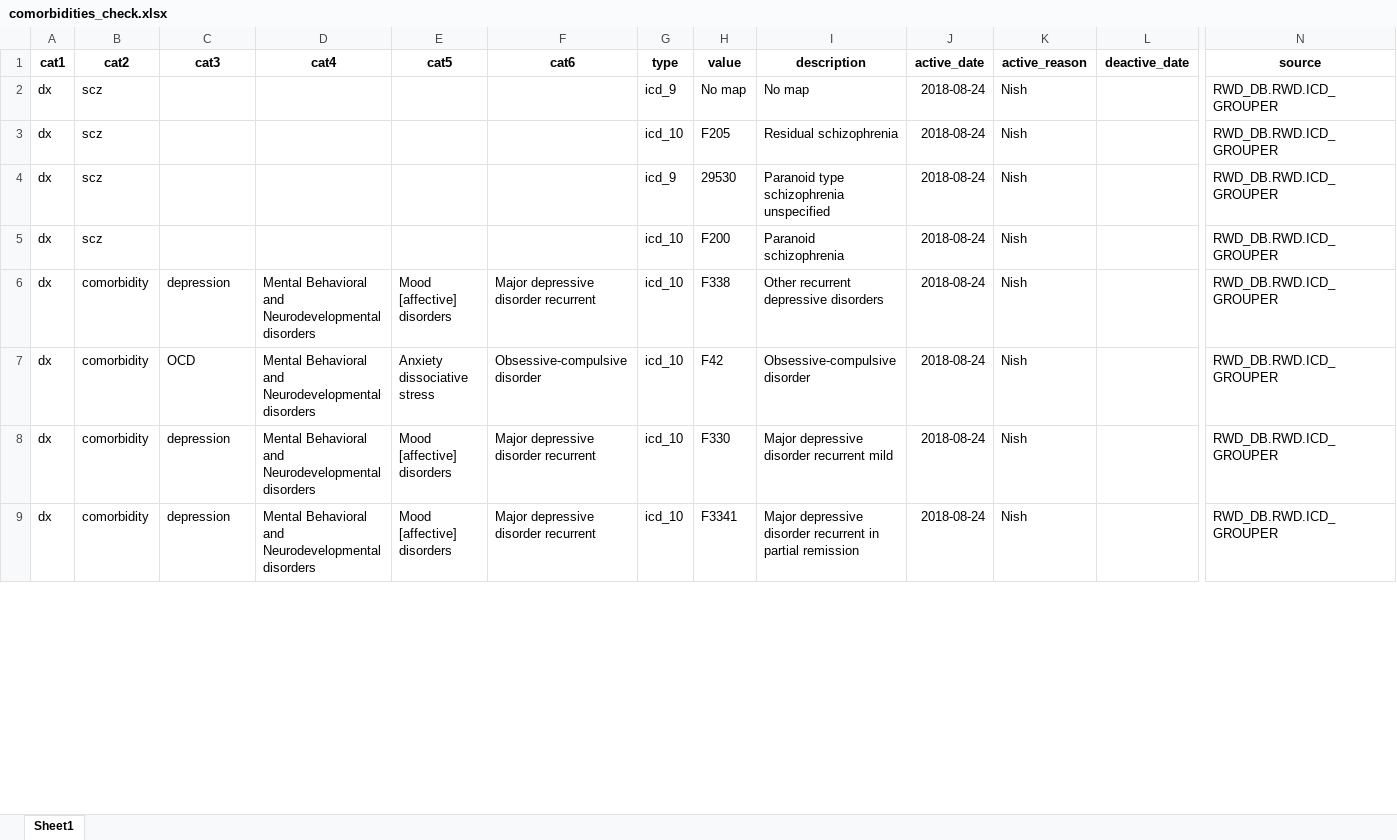
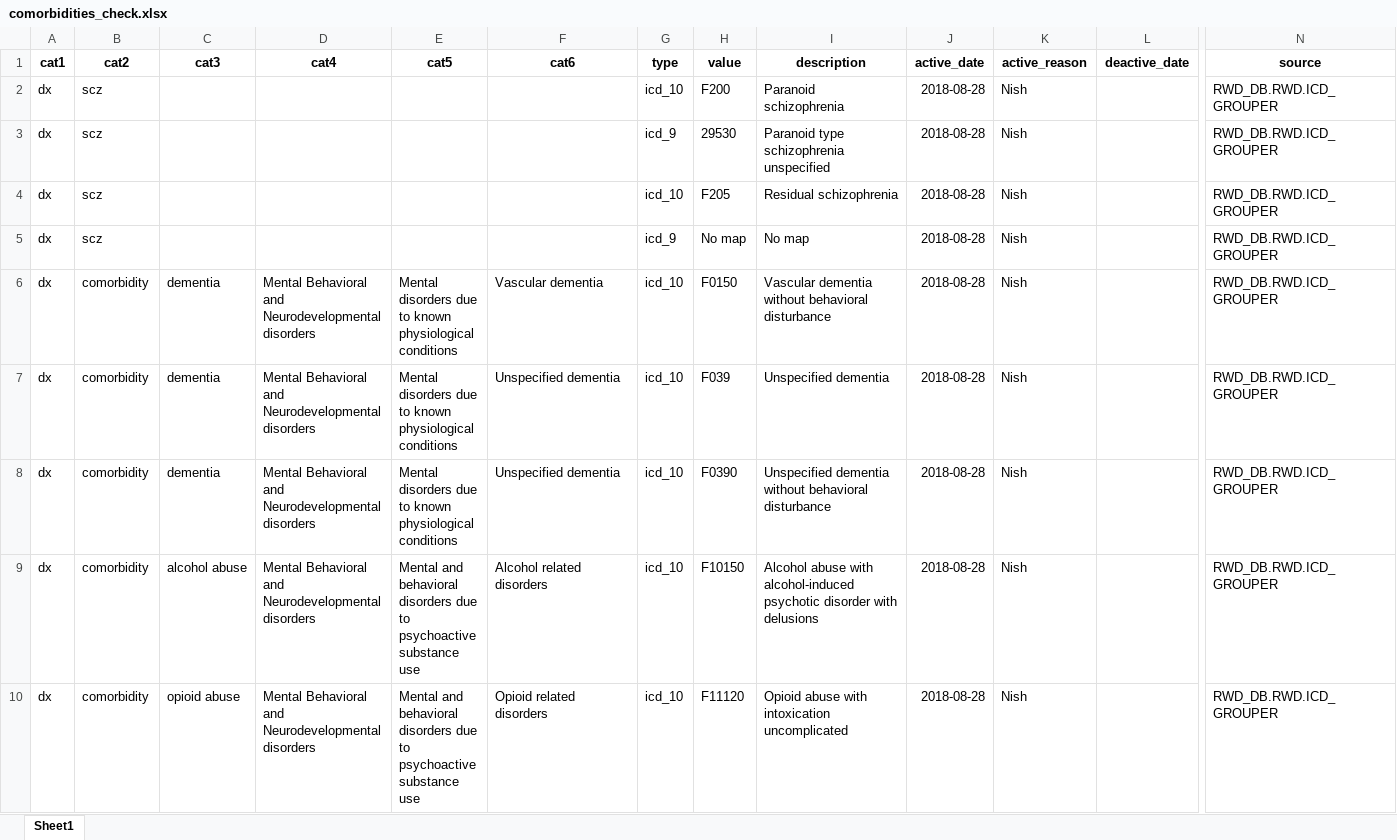
Before and after one commit to swaralit/SCZ-comorbidities, an Excel workbook: out/comorbidities_check.xlsx, sheet Sheet1, drawn as a sheet; only a part is shown, gaps mark what is left out; values as stored, in another font and other column widths than the file's, no borders; removed rows and columns are numbered as before the commit, all else as after; rows hold the shown columns only; the diff covers the shown part only; the diff names each change by its address in the sheet, - before the commit and + after, or states it on an @@ line.

```diff
--- a/out/comorbidities_check.xlsx (sheet Sheet1)
+++ b/out/comorbidities_check.xlsx (sheet Sheet1)
-row 2: dx | scz |  |  |  |  | icd_9 | No map | No map | 2018-08-24 | Nish |  | RWD_DB.RWD.ICD_GROUPER
-H2 (value): F205
+H2 (value): F200
-I2 (description): Residual schizophrenia
+I2 (description): Paranoid schizophrenia
-J2:J4 (active_date): 2018-08-24
+J2:J4 (active_date): 2018-08-28
-H4 (value): F200
+H4 (value): F205
-I4 (description): Paranoid schizophrenia
+I4 (description): Residual schizophrenia
+row 5: dx | scz |  |  |  |  | icd_9 | No map | No map | 2018-08-28 | Nish |  | RWD_DB.RWD.ICD_GROUPER
-C6 (cat3): depression
+C6 (cat3): dementia
-E6 (cat5): Mood [affective] disorders
+E6 (cat5): Mental disorders due to known physiological conditions
-F6 (cat6): Major depressive disorder recurrent
+F6 (cat6): Vascular dementia
-H6 (value): F338
+H6 (value): F0150
-I6 (description): Other recurrent depressive disorders
+I6 (description): Vascular dementia without behavioral disturbance
-J6:J8 (active_date): 2018-08-24
+J6:J8 (active_date): 2018-08-28
-C7 (cat3): OCD
+C7 (cat3): dementia
-E7 (cat5): Anxiety dissociative stress
+E7 (cat5): Mental disorders due to known physiological conditions
-F7 (cat6): Obsessive-compulsive disorder
+F7 (cat6): Unspecified dementia
-H7 (value): F42
+H7 (value): F039
-I7 (description): Obsessive-compulsive disorder
+I7 (description): Unspecified dementia
-C8 (cat3): depression
+C8 (cat3): dementia
-E8 (cat5): Mood [affective] disorders
+E8 (cat5): Mental disorders due to known physiological conditions
-F8 (cat6): Major depressive disorder recurrent
+F8 (cat6): Unspecified dementia
-H8 (value): F330
+H8 (value): F0390
-I8 (description): Major depressive disorder recurrent mild
+I8 (description): Unspecified dementia without behavioral disturbance
+row 9: dx | comorbidity | alcohol abuse | Mental Behavioral and Neurodevelopmental disorders | Mental and behavioral disorders due to psychoactive substance use | Alcohol related disorders | icd_10 | F10150 | Alcohol abuse with alcohol-induced psychotic disorder with delusions | 2018-08-28 | Nish |  | RWD_DB.RWD.ICD_GROUPER
-C10 (cat3): depression
+C10 (cat3): opioid abuse
-E10 (cat5): Mood [affective] disorders
+E10 (cat5): Mental and behavioral disorders due to psychoactive substance use
-F10 (cat6): Major depressive disorder recurrent
+F10 (cat6): Opioid related disorders
-H10 (value): F3341
+H10 (value): F11120
-I10 (description): Major depressive disorder recurrent in partial remission
+I10 (description): Opioid abuse with intoxication uncomplicated
-J10 (active_date): 2018-08-24
+J10 (active_date): 2018-08-28
```
Also changed, not shown: other rows of this sheet, in/ref.xlsx, out/other_comorb.xlsx, 1 other file.
